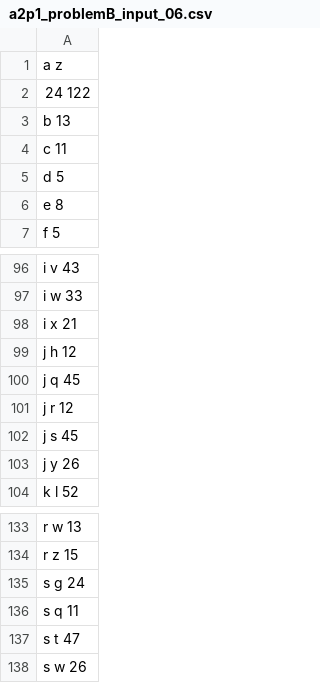
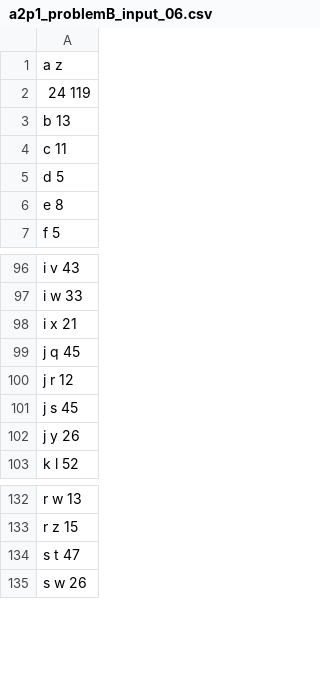
Before and after one commit to sutantyo/comp333_2019, a CSV file: codes/src/data/a2p1_problemB_input_06.csv, drawn as a sheet; only a part is shown, gaps mark what is left out.

```diff
--- a/codes/src/data/a2p1_problemB_input_06.csv
+++ b/codes/src/data/a2p1_problemB_input_06.csv
@@ -1,3 +1,3 @@
 a z
-24 122
+24 119
 b 13
@@ -98,3 +98,2 @@ i w 33
 i x 21
-j h 12
 j q 45
@@ -134,4 +133,2 @@ r w 13
 r z 15
-s g 24
-s q 11
 s t 47
```
Also changed, not shown: codes/src/data/a2p1_problemA_input_07.csv.
